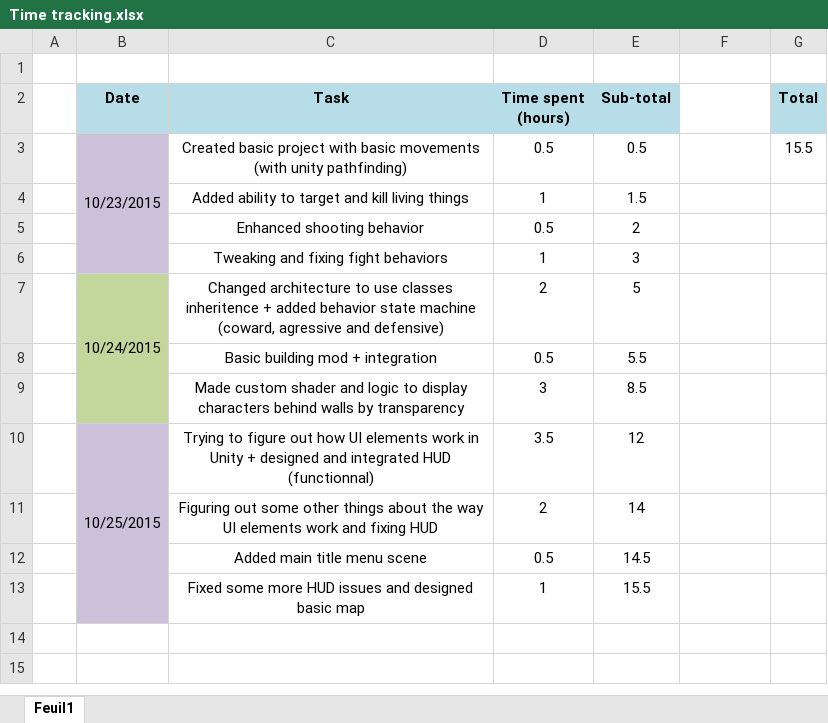
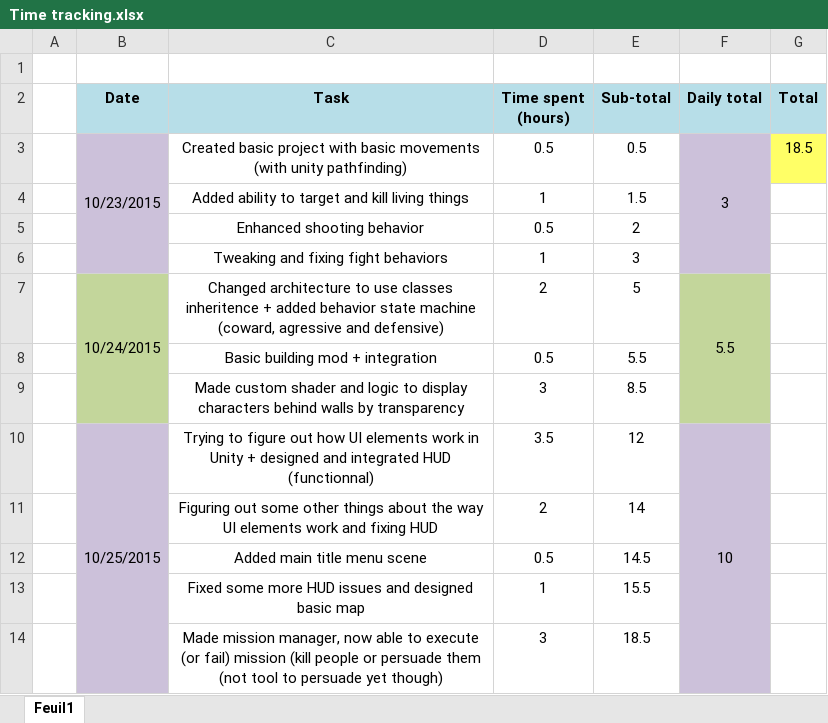
Before and after one commit to Thex-PiedDroit/Unity_Projects, an Excel workbook: Syndicate_Recreate/Time tracking.xlsx, sheet Feuil1, drawn as a sheet; values as stored, in another font and other column widths than the file's, no borders; the diff names each change by its address in the sheet, - before the commit and + after, or states it on an @@ line.

Commit message:
Added mission manager
Now able to execute (or fail) mission.
Two modes possible: kill (kill all targets) and persuade (persuade and
escort all targets (no tool to persuade targets yet though))
No mini-map yet nor any indication to where the player has to go

```diff
--- a/Syndicate_Recreate/Time tracking.xlsx (sheet Feuil1)
+++ b/Syndicate_Recreate/Time tracking.xlsx (sheet Feuil1)
-F2: (empty)
+F2: Daily total
-F2 fill: none
+F2 fill: #B7DEE8
-F3 (Daily total): (empty)
+F3 (Daily total): 3
-F3:F6 fill: none
+F3:F6 fill: #CCC1DA
+F3:F6 merged
-G3 (Total): 15.5
+G3 (Total): 18.5
-G3 fill: none
+G3 fill: #FFFF66
-F7 (Daily total): (empty)
+F7 (Daily total): 5.5
-F7:F9 fill: none
+F7:F9 fill: #C3D69B
+F7:F9 merged
-F10 (Daily total): (empty)
+F10 (Daily total): 10
-F10:F13 fill: none
+F10:F13 fill: #CCC1DA
+F10:F14 merged
+row 14:  |  | Made mission manager, now able to execute (or fail) mission (kill people or persuade them (not tool to persuade yet though) | 3 | 18.5
```
Also changed, not shown: 31 other files.
